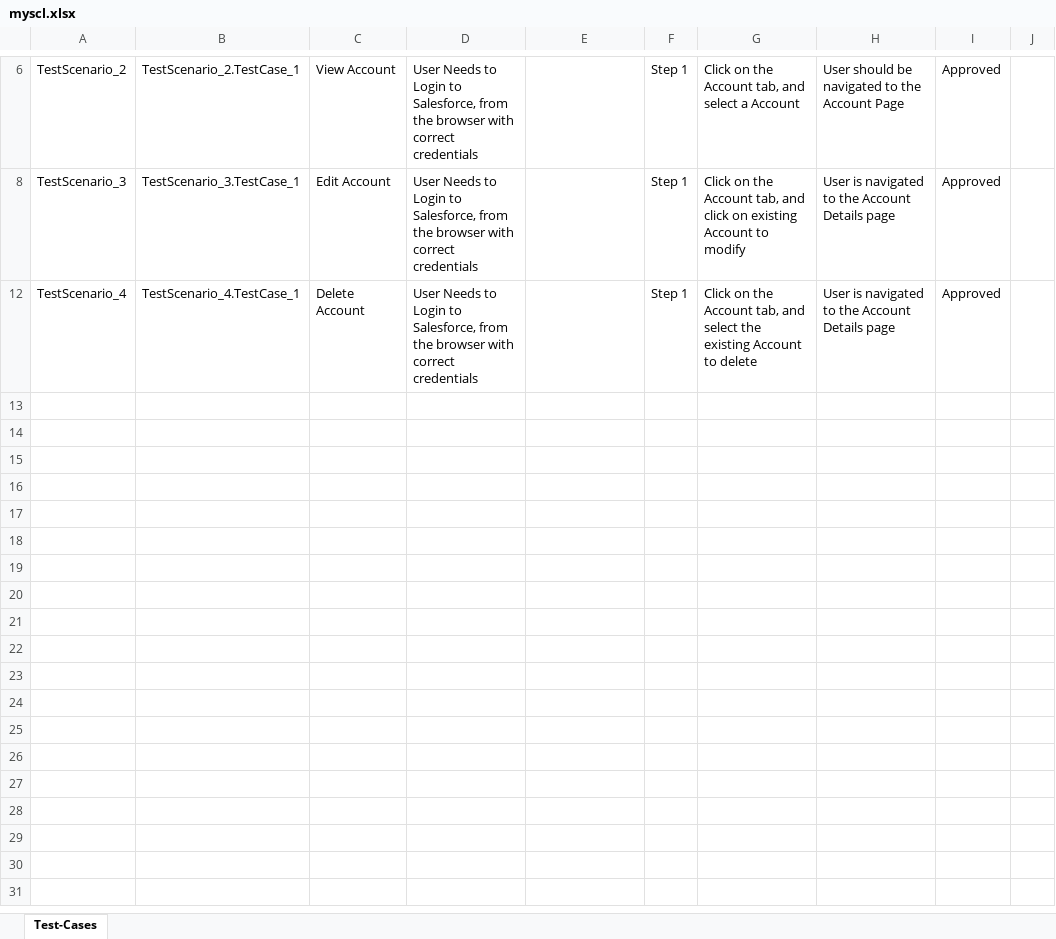
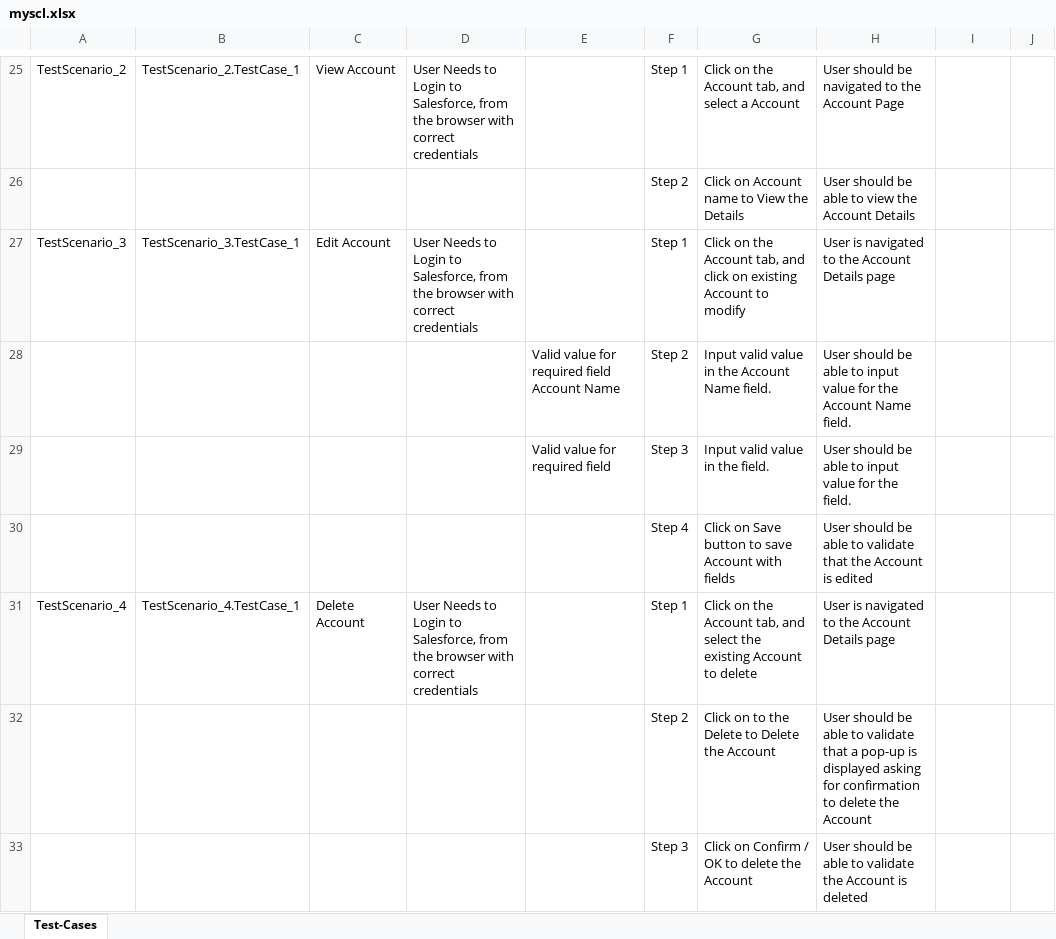
Before and after one commit to ShaikMohamedIrfan/Radhika, an Excel workbook: myscl.xlsx, sheet Test-Cases, drawn as a sheet; only a part is shown, gaps mark what is left out; values as stored, in another font and other column widths than the file's, no borders; table styles not drawn; addresses are those after the commit; the diff covers the shown part only; the diff names each change by its address in the sheet, - before the commit and + after, or states it on an @@ line.

Commit message:
Initial Commit for Verification of Test cases

```diff
--- a/myscl.xlsx (sheet Test-Cases)
+++ b/myscl.xlsx (sheet Test-Cases)
-I25: Approved
+I25: (empty)
@@ row 26 unhidden:  |  |  |  |  | Step 2 | Click on Account name to View the Details | User should be able to view the Account Details @@
-I27: Approved
+I27: (empty)
@@ row 28 unhidden:  |  |  |  | Valid value for required field Account Name | Step 2 | Input valid value in the Account Name field. | User should be able to input value for the Account Name field. @@
@@ row 29 unhidden:  |  |  |  | Valid value for required field | Step 3 | Input valid value in the field. | User should be able to input value for the field. @@
@@ row 30 unhidden:  |  |  |  |  | Step 4 | Click on Save button to save Account with fields | User should be able to validate that the Account is edited @@
-I31: Approved
+I31: (empty)
@@ row 32 unhidden:  |  |  |  |  | Step 2 | Click on to the Delete to Delete the Account | User should be able to validate that a pop-up is displayed asking for confirmation to delete the Account @@
@@ row 33 unhidden:  |  |  |  |  | Step 3 | Click on Confirm / OK to delete the Account | User should be able to validate the Account is deleted @@
```
Also changed, not shown: 7 added rows, 15 hidden or unhidden rows and 1 edited cell elsewhere in this sheet.
